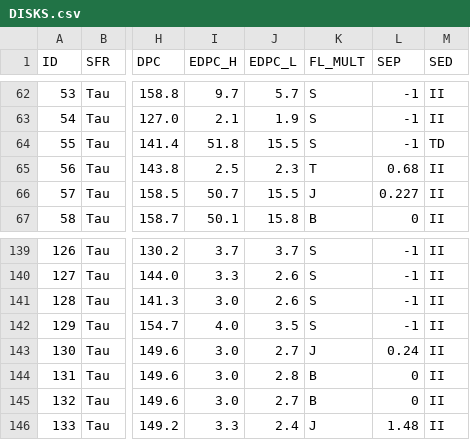
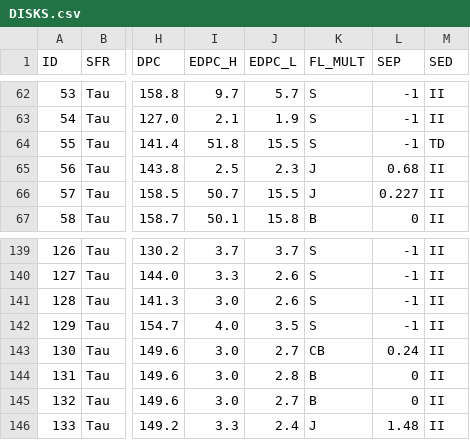
Before and after one commit to seanandrews/ARAA, a CSV file: DISKS.csv, drawn as a sheet; only a part is shown, gaps mark what is left out; the diff names each change by its address in the sheet, - before the commit and + after, or states it on an @@ line.

```diff
--- a/DISKS.csv
+++ b/DISKS.csv
-K65 (FL_MULT): T
+K65 (FL_MULT): J
-K143 (FL_MULT): J
+K143 (FL_MULT): CB
```
Also changed, not shown: 4 other files.
